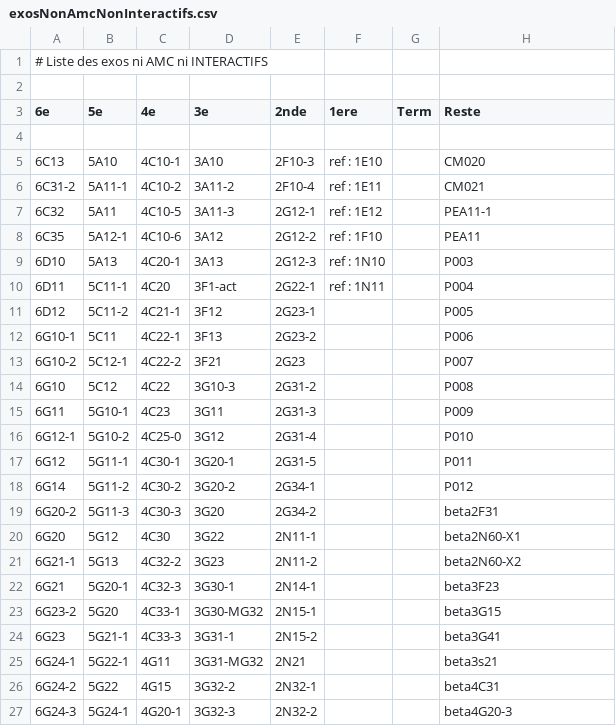
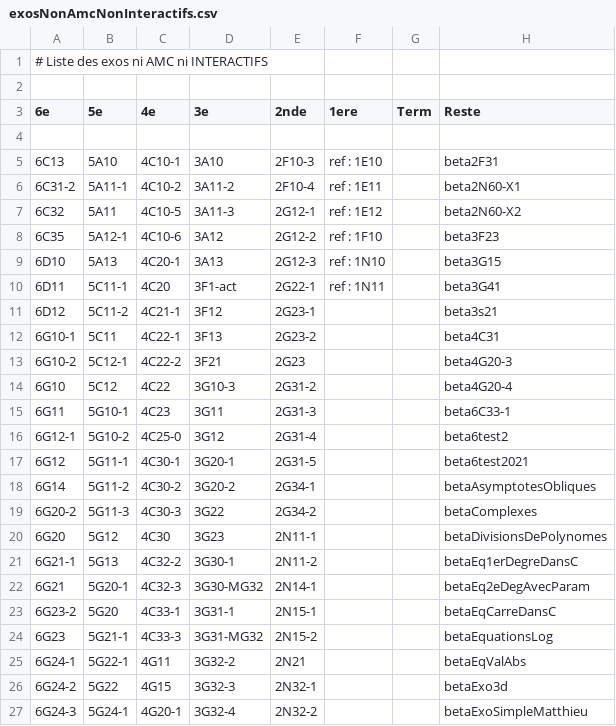
Before and after one commit to mathalea/mathalea, a CSV file: src/csv/exosNonAmcNonInteractifs.csv, drawn as a sheet; only a part is shown; the diff covers the shown part only.

Commit message:
3G20 et 4G30 interactifs

```diff
--- a/src/csv/exosNonAmcNonInteractifs.csv
+++ b/src/csv/exosNonAmcNonInteractifs.csv
@@ -4,24 +4,24 @@
 
-6C13,5A10,4C10-1,3A10,2F10-3,ref : 1E10,,CM020
-6C31-2,5A11-1,4C10-2,3A11-2,2F10-4,ref : 1E11,,CM021
-6C32,5A11,4C10-5,3A11-3,2G12-1,ref : 1E12,,PEA11-1
-6C35,5A12-1,4C10-6,3A12,2G12-2,ref : 1F10,,PEA11
-6D10,5A13,4C20-1,3A13,2G12-3,ref : 1N10,,P003
-6D11,5C11-1,4C20,3F1-act,2G22-1,ref : 1N11,,P004
-6D12,5C11-2,4C21-1,3F12,2G23-1,,,P005
-6G10-1,5C11,4C22-1,3F13,2G23-2,,,P006
-6G10-2,5C12-1,4C22-2,3F21,2G23,,,P007
-6G10,5C12,4C22,3G10-3,2G31-2,,,P008
-6G11,5G10-1,4C23,3G11,2G31-3,,,P009
-6G12-1,5G10-2,4C25-0,3G12,2G31-4,,,P010
-6G12,5G11-1,4C30-1,3G20-1,2G31-5,,,P011
-6G14,5G11-2,4C30-2,3G20-2,2G34-1,,,P012
-6G20-2,5G11-3,4C30-3,3G20,2G34-2,,,beta2F31
-6G20,5G12,4C30,3G22,2N11-1,,,beta2N60-X1
-6G21-1,5G13,4C32-2,3G23,2N11-2,,,beta2N60-X2
-6G21,5G20-1,4C32-3,3G30-1,2N14-1,,,beta3F23
-6G23-2,5G20,4C33-1,3G30-MG32,2N15-1,,,beta3G15
-6G23,5G21-1,4C33-3,3G31-1,2N15-2,,,beta3G41
-6G24-1,5G22-1,4G11,3G31-MG32,2N21,,,beta3s21
-6G24-2,5G22,4G15,3G32-2,2N32-1,,,beta4C31
-6G24-3,5G24-1,4G20-1,3G32-3,2N32-2,,,beta4G20-3
+6C13,5A10,4C10-1,3A10,2F10-3,ref : 1E10,,beta2F31
+6C31-2,5A11-1,4C10-2,3A11-2,2F10-4,ref : 1E11,,beta2N60-X1
+6C32,5A11,4C10-5,3A11-3,2G12-1,ref : 1E12,,beta2N60-X2
+6C35,5A12-1,4C10-6,3A12,2G12-2,ref : 1F10,,beta3F23
+6D10,5A13,4C20-1,3A13,2G12-3,ref : 1N10,,beta3G15
+6D11,5C11-1,4C20,3F1-act,2G22-1,ref : 1N11,,beta3G41
+6D12,5C11-2,4C21-1,3F12,2G23-1,,,beta3s21
+6G10-1,5C11,4C22-1,3F13,2G23-2,,,beta4C31
+6G10-2,5C12-1,4C22-2,3F21,2G23,,,beta4G20-3
+6G10,5C12,4C22,3G10-3,2G31-2,,,beta4G20-4
+6G11,5G10-1,4C23,3G11,2G31-3,,,beta6C33-1
+6G12-1,5G10-2,4C25-0,3G12,2G31-4,,,beta6test2
+6G12,5G11-1,4C30-1,3G20-1,2G31-5,,,beta6test2021
+6G14,5G11-2,4C30-2,3G20-2,2G34-1,,,betaAsymptotesObliques
+6G20-2,5G11-3,4C30-3,3G22,2G34-2,,,betaComplexes
+6G20,5G12,4C30,3G23,2N11-1,,,betaDivisionsDePolynomes
+6G21-1,5G13,4C32-2,3G30-1,2N11-2,,,betaEq1erDegreDansC
+6G21,5G20-1,4C32-3,3G30-MG32,2N14-1,,,betaEq2eDegAvecParam
+6G23-2,5G20,4C33-1,3G31-1,2N15-1,,,betaEqCarreDansC
+6G23,5G21-1,4C33-3,3G31-MG32,2N15-2,,,betaEquationsLog
+6G24-1,5G22-1,4G11,3G32-2,2N21,,,betaEqValAbs
+6G24-2,5G22,4G15,3G32-3,2N32-1,,,betaExo3d
+6G24-3,5G24-1,4G20-1,3G32-4,2N32-2,,,betaExoSimpleMatthieu
```
Also changed, not shown: 53 edited cells elsewhere in this file, 6 other files.
